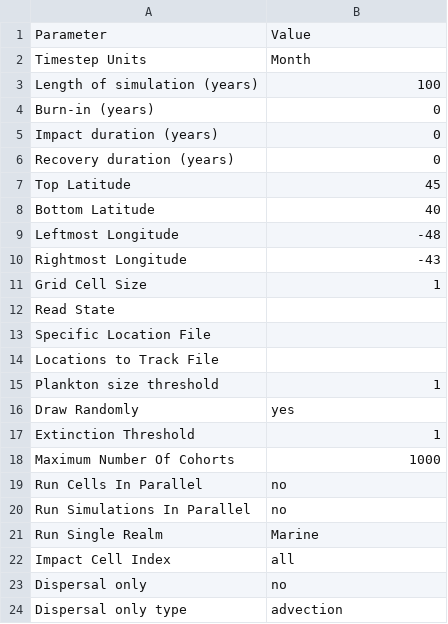
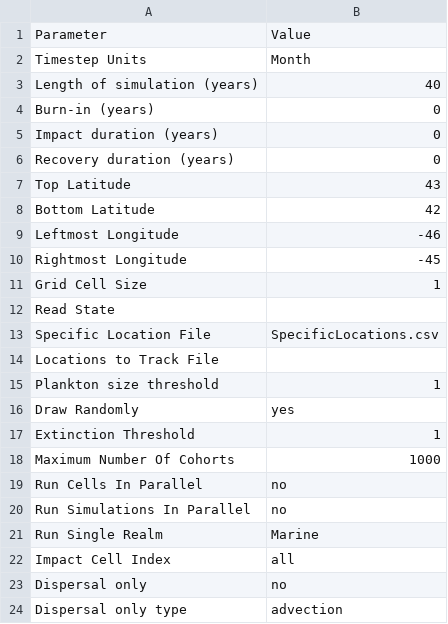
Before and after one commit to mattgoldklang/C-sharp-version-of-Madingley, a CSV file: Madingley/input/Model setup/SimulationControlParameters.csv, drawn as a sheet.

```diff
--- a/Madingley/input/Model setup/SimulationControlParameters.csv
+++ b/Madingley/input/Model setup/SimulationControlParameters.csv
@@ -2,3 +2,3 @@ Parameter,Value
 Timestep Units,Month
-Length of simulation (years),100
+Length of simulation (years),40
 Burn-in (years),0
@@ -6,9 +6,9 @@ Impact duration (years),0
 Recovery duration (years),0
-Top Latitude,45
-Bottom Latitude,40
-Leftmost Longitude,-48
-Rightmost Longitude,-43
+Top Latitude,43
+Bottom Latitude,42
+Leftmost Longitude,-46
+Rightmost Longitude,-45
 Grid Cell Size,1
 Read State,
-Specific Location File,
+Specific Location File,SpecificLocations.csv
 Locations to Track File,
```
Also changed, not shown: 3 other files.
